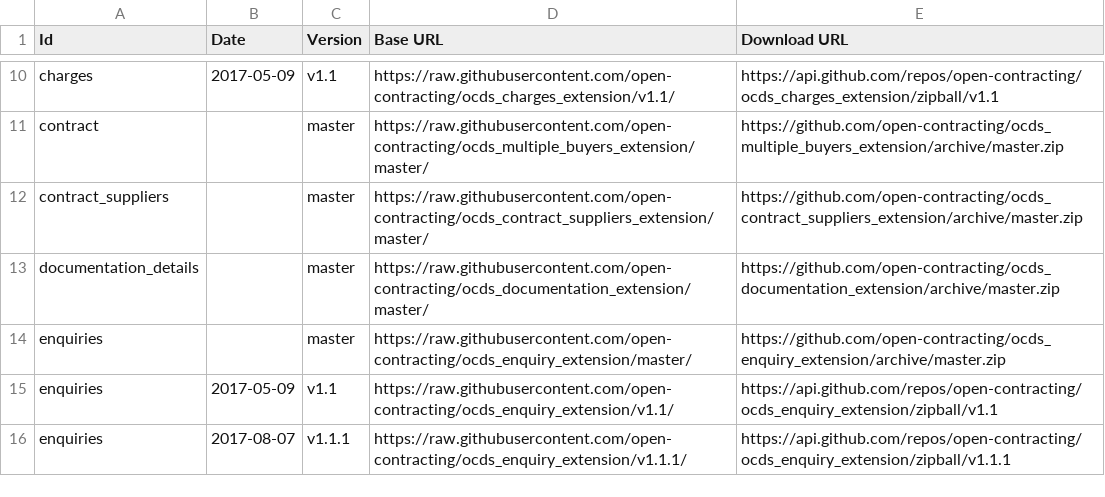
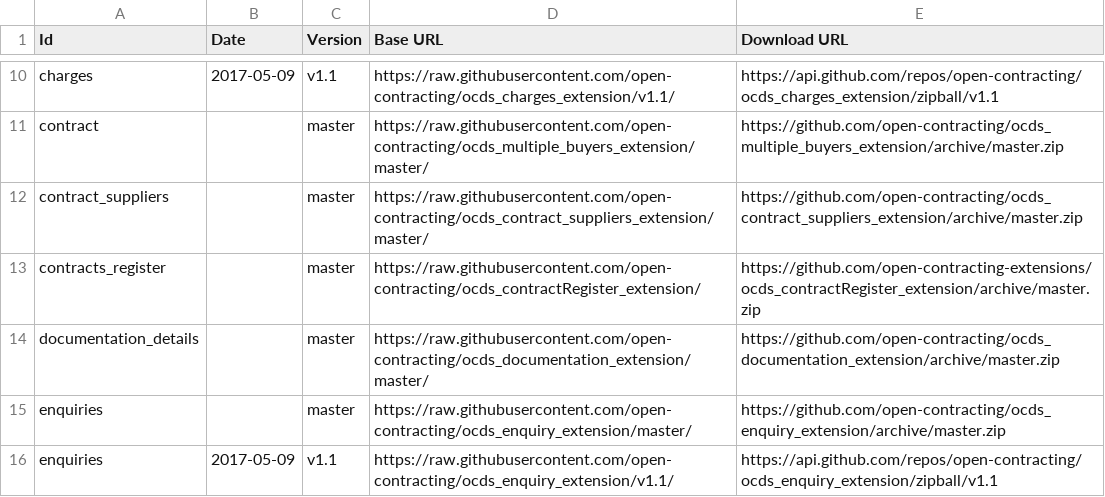
Before and after one commit to open-contracting/extension_registry, a CSV file: extension_versions.csv, drawn as a sheet; only a part is shown, gaps mark what is left out; the shorter side is filled out with more unchanged rows; the diff names each change by its address in the sheet, - before the commit and + after, or states it on an @@ line.

Commit message:
Adding contracts register extensions

```diff
--- a/extension_versions.csv
+++ b/extension_versions.csv
+row 13: contracts_register |  | master | https://raw.githubusercontent.com/open-contracting/ocds_contractRegister_extension/ | https://github.com/open-contracting-extensions/ocds_contractRegister_extension/archive/master.zip
```
Also changed, not shown: extensions.csv.
